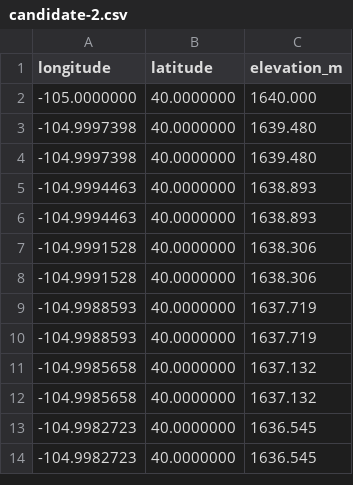
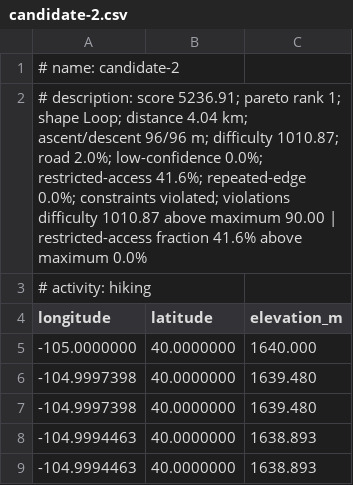
Before and after one commit to aoaoaoaoaoaoaoaoaoaoaoaoaoaoaoaoaoaoaoa/adequate-trailgen, a CSV file: demo/mini-loop/routes/candidate-2.csv, drawn as a sheet; only a part is shown; the shorter side is filled out with more unchanged rows.

```diff
--- a/demo/mini-loop/routes/candidate-2.csv
+++ b/demo/mini-loop/routes/candidate-2.csv
@@ -1 +1,4 @@
+# name: candidate-2
+# description: score 5236.91; pareto rank 1; shape Loop; distance 4.04 km; ascent/descent 96/96 m; difficulty 1010.87; road 2.0%; low-confidence 0.0%; restricted-access 41.6%; repeated-edge 0.0%; constraints violated; violations difficulty 1010.87 above maximum 90.00 | restricted-access fraction 41.6% above maximum 0.0%
+# activity: hiking
 longitude,latitude,elevation_m
```
Also changed, not shown: demo/mini-loop/routes/candidate-1.csv, demo/mini-loop/routes/candidate-1.selected.csv, 33 other files.
